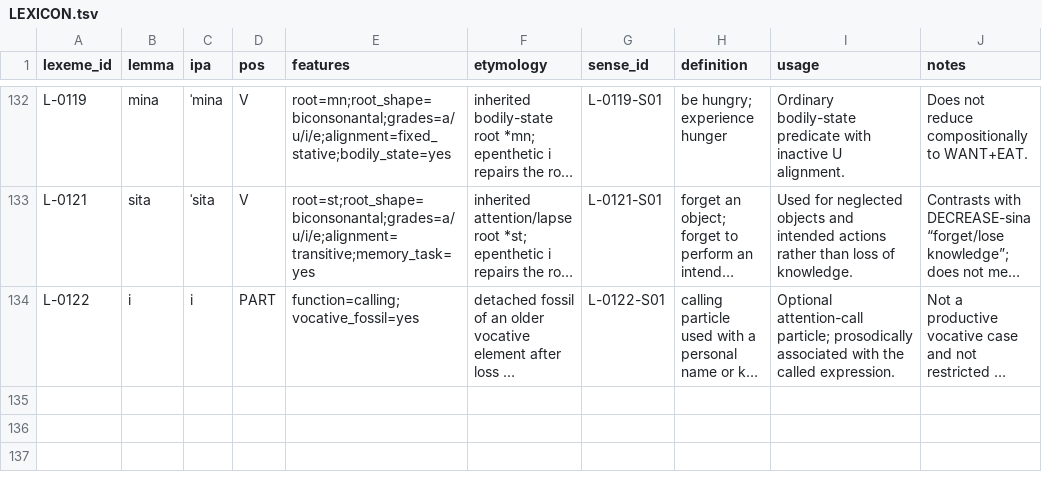
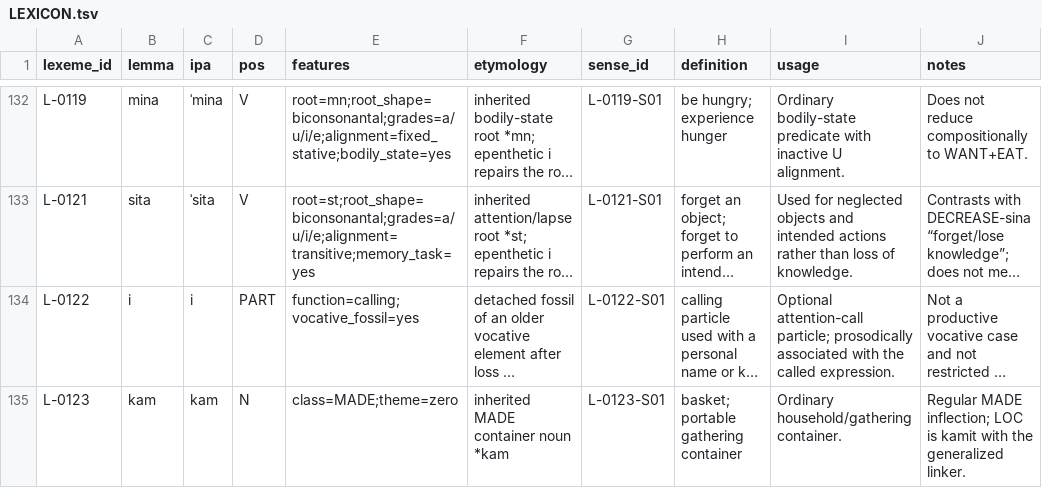
Before and after one commit to kaelschneider/protominitongue, a TSV file: LEXICON.tsv, drawn as a sheet; only a part is shown, gaps mark what is left out; long unchanged cells end in …; the diff names each change by its address in the sheet, - before the commit and + after, or states it on an @@ line.

Commit message:
Add ordinary basket lexeme

```diff
--- a/LEXICON.tsv
+++ b/LEXICON.tsv
+row 135: L-0123 | kam | kam | N | class=MADE;theme=zero | inherited MADE container noun *kam | L-0123-S01 | basket; portable gathering container | Ordinary household/gathering container. | Regular MADE inflection; LOC is kamit with the generalized linker.
```
